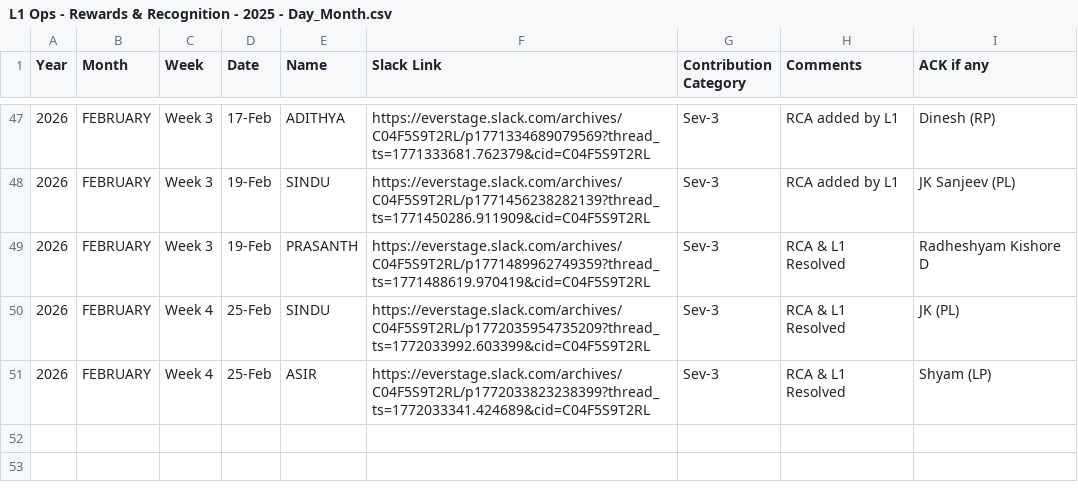
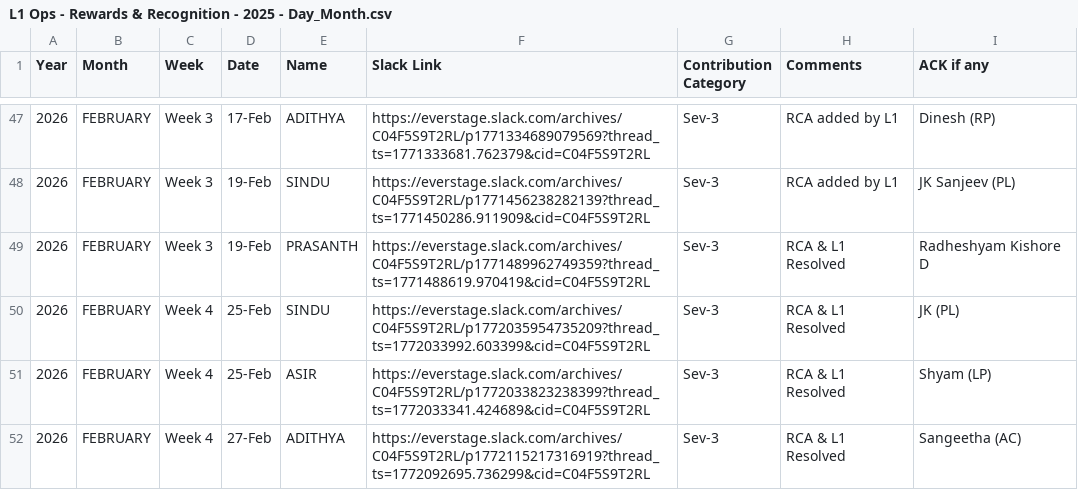
Before and after one commit to Raghul233/rr-dashboard, a CSV file: L1 Ops - Rewards & Recognition - 2025 - Day_Month.csv, drawn as a sheet; only a part is shown, gaps mark what is left out.

Commit message:
Update L1 Ops - Rewards & Recognition - 2025 - Day_Month.csv

```diff
--- a/L1 Ops - Rewards & Recognition - 2025 - Day_Month.csv
+++ b/L1 Ops - Rewards & Recognition - 2025 - Day_Month.csv
@@ -51 +51,2 @@ Year,Month,Week,Date,Name,Slack Link,Contribution Category,Comments,ACK if any
 2026,FEBRUARY,Week 4,25-Feb,ASIR,https://everstage.slack.com/archives/C04F5S9T2RL/p1772033823238399?thread_ts=1772033341.424689&cid=C04F5S9T2RL,Sev-3,RCA & L1 Resolved,Shyam (LP)
+2026,FEBRUARY,Week 4,27-Feb,ADITHYA,https://everstage.slack.com/archives/C04F5S9T2RL/p1772115217316919?thread_ts=1772092695.736299&cid=C04F5S9T2RL,Sev-3,RCA & L1 Resolved,Sangeetha (AC)
```
